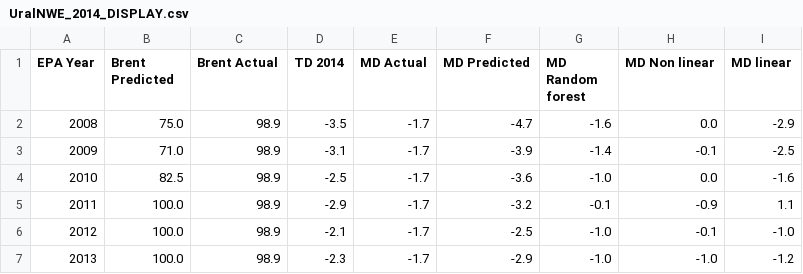
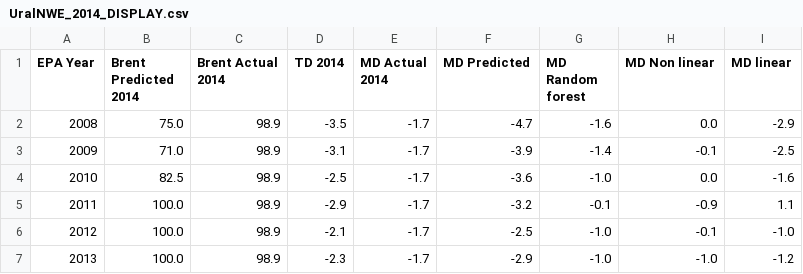
Before and after one commit to kaibawong/differential_clone, a CSV file: UralNWE_2014_DISPLAY.csv, drawn as a sheet.

```diff
--- a/UralNWE_2014_DISPLAY.csv
+++ b/UralNWE_2014_DISPLAY.csv
@@ -1,2 +1,2 @@
-EPA Year,Brent Predicted,Brent Actual,TD 2014,MD Actual,MD Predicted ,MD Random forest,MD Non linear,MD linear
+EPA Year,Brent Predicted 2014,Brent Actual 2014,TD 2014,MD Actual 2014,MD Predicted ,MD Random forest,MD Non linear,MD linear
 2008,75.0,98.9,-3.5,-1.7,-4.7,-1.6,0.0,-2.9
```
Also changed, not shown: 7 other files.
